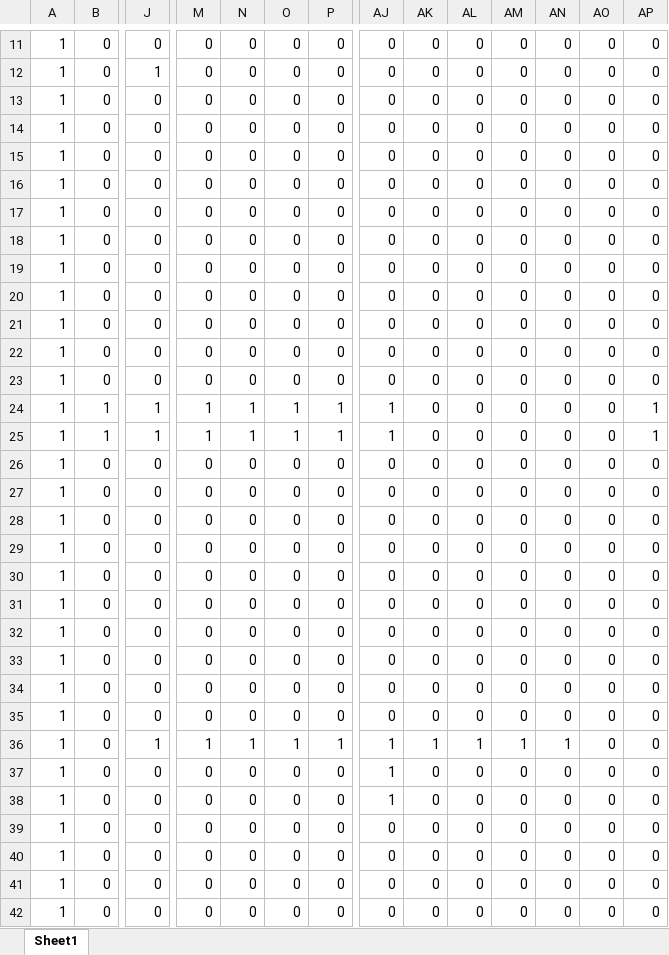
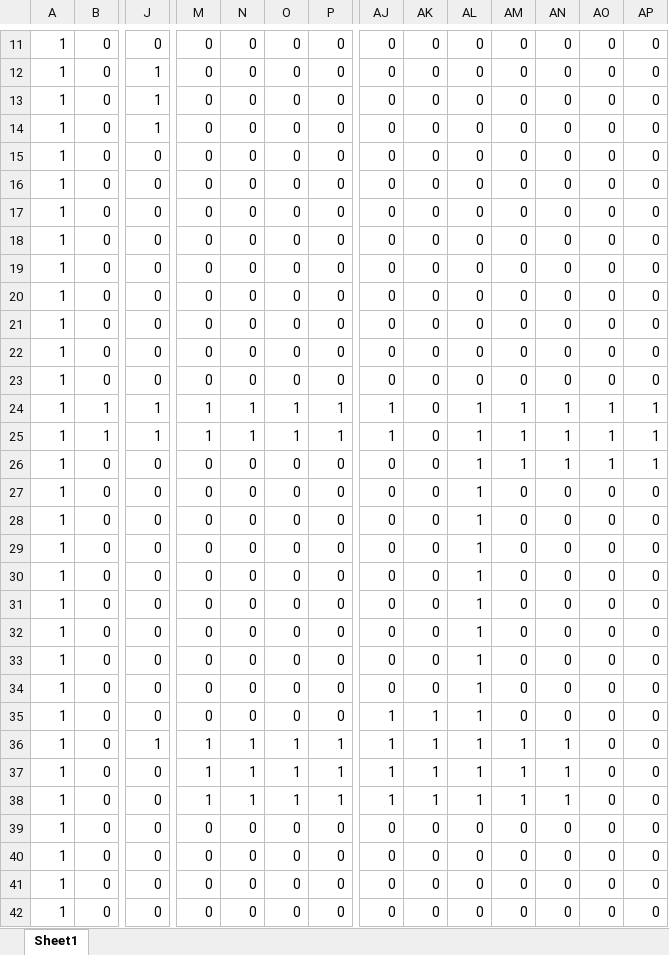
Before and after one commit to JanShah/AIP-Assignment, an Excel workbook: MapConfig/map48x48.xlsx, sheet Sheet1, drawn as a sheet; only a part is shown, gaps mark what is left out; values as stored, in another font and other column widths than the file's, no borders; removed rows and columns are numbered as before the commit, all else as after; rows hold the shown columns only; the diff names each change by its address in the sheet, - before the commit and + after, or states it on an @@ line.

Commit message:
graphing data

```diff
--- a/MapConfig/map48x48.xlsx (sheet Sheet1)
+++ b/MapConfig/map48x48.xlsx (sheet Sheet1)
-J13:J14: 0
+J13:J14: 1
+row 21: 1 | 0 | 0 | 0 | 0 | 0 | 0 | 0 | 0 | 0 | 0 | 0 | 0 | 0
-row 23: 1 | 0 | 0 | 0 | 0 | 0 | 0 | 0 | 0 | 0 | 0 | 0 | 0 | 0
-AL24:AL35: 0
+AL24:AL35: 1
-AM24:AM26: 0
+AM24:AM26: 1
-AN24:AN26: 0
+AN24:AN26: 1
-AO24:AO26: 0
+AO24:AO26: 1
-AP26: 0
+AP26: 1
-AJ35: 0
+AJ35: 1
-AK35: 0
+AK35: 1
-M37:M38: 0
+M37:M38: 1
-N37:N38: 0
+N37:N38: 1
-O37:O38: 0
+O37:O38: 1
-P37:P38: 0
+P37:P38: 1
-AK37:AK38: 0
+AK37:AK38: 1
-AL37:AL38: 0
+AL37:AL38: 1
-AM37:AM38: 0
+AM37:AM38: 1
-AN37:AN38: 0
+AN37:AN38: 1
```
Also changed, not shown: 17 other files.
